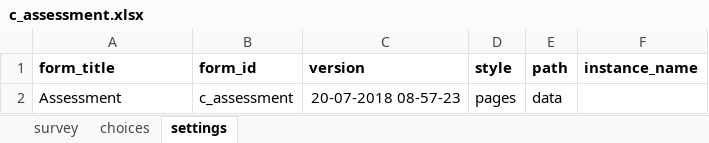
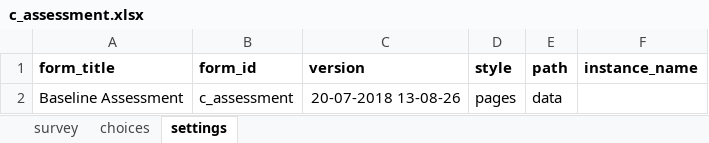
Before and after one commit to kitsao/capstone, an Excel workbook: forms/app/c_assessment.xlsx, sheet settings, drawn as a sheet; values as stored, in another font and other column widths than the file's, no borders; the diff names each change by its address in the sheet, - before the commit and + after, or states it on an @@ line.

```diff
--- a/forms/app/c_assessment.xlsx (sheet settings)
+++ b/forms/app/c_assessment.xlsx (sheet settings)
-A2 (form_title): Assessment
+A2 (form_title): Baseline Assessment
-C2 (version): 20-07-2018 08-57-23
+C2 (version): 20-07-2018 13-08-26
```
Also changed, not shown: sheet survey, forms/app/c_assessment_follow_up.xlsx, 13 other files.
